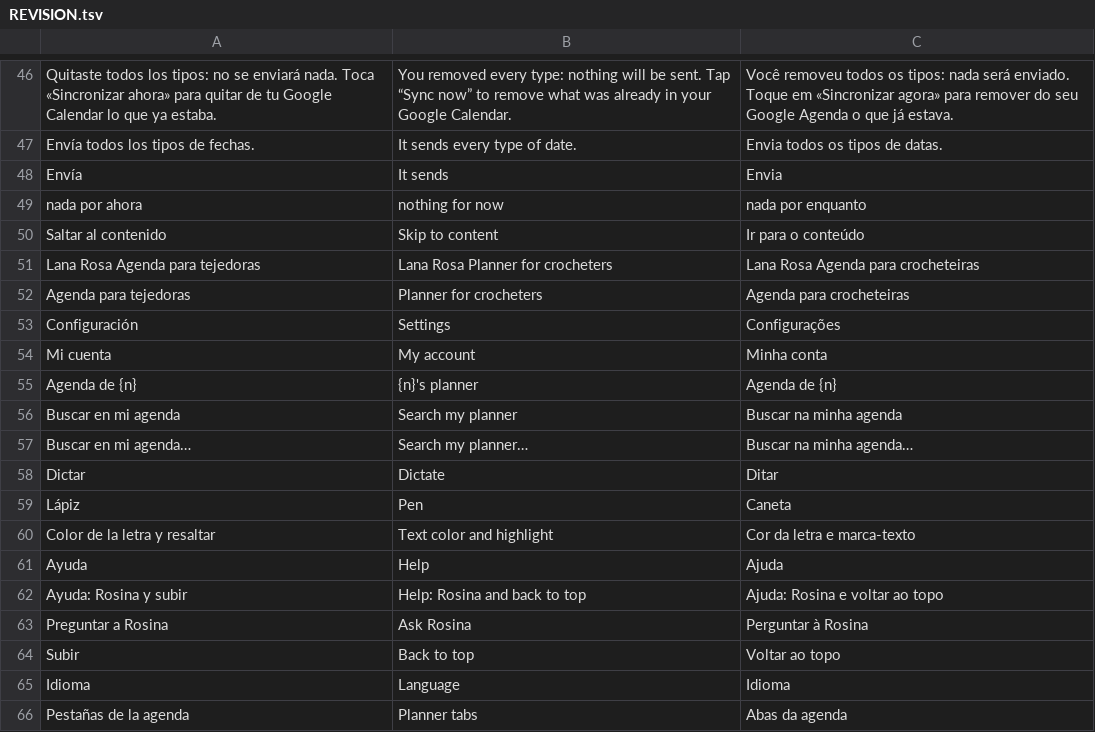
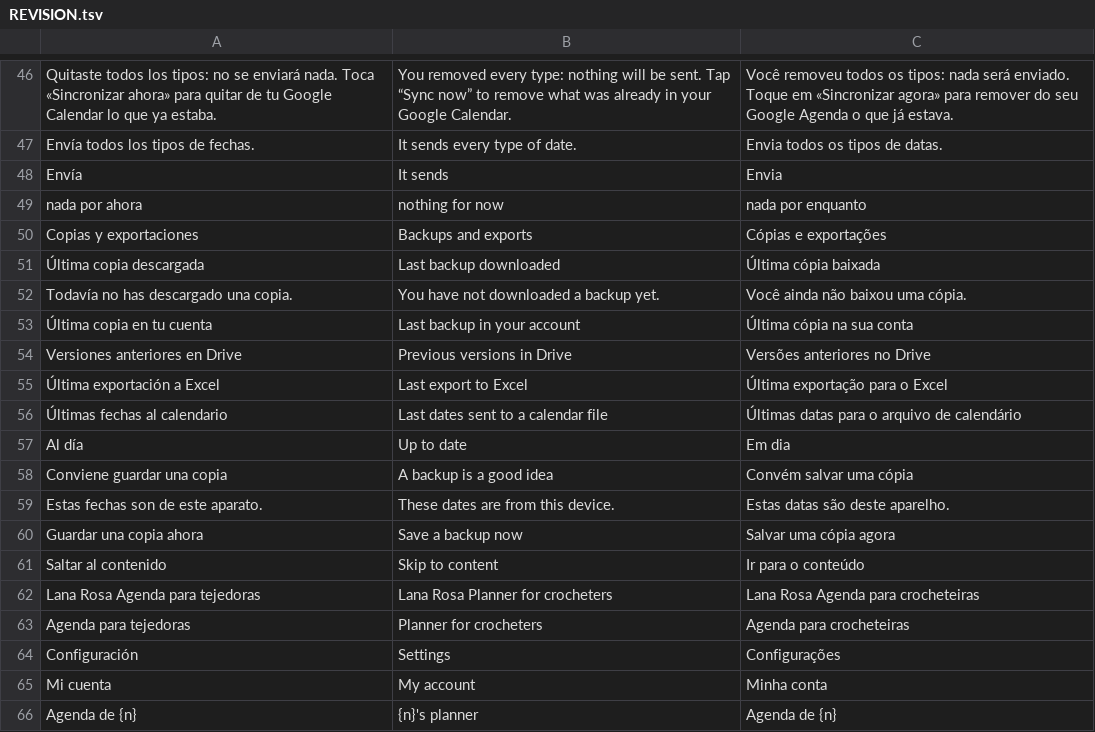
Before and after one commit to lana-rosa/WEB, a TSV file: herramientas/agenda-idiomas/REVISION.tsv, drawn as a sheet; only a part is shown, gaps mark what is left out; the shorter side is filled out with more unchanged rows; the diff names each change by its address in the sheet, - before the commit and + after, or states it on an @@ line.

```diff
--- a/herramientas/agenda-idiomas/REVISION.tsv
+++ b/herramientas/agenda-idiomas/REVISION.tsv
+row 50: Copias y exportaciones | Backups and exports | Cópias e exportações
+row 51: Última copia descargada | Last backup downloaded | Última cópia baixada
+row 52: Todavía no has descargado una copia. | You have not downloaded a backup yet. | Você ainda não baixou uma cópia.
+row 53: Última copia en tu cuenta | Last backup in your account | Última cópia na sua conta
+row 54: Versiones anteriores en Drive | Previous versions in Drive | Versões anteriores no Drive
+row 55: Última exportación a Excel | Last export to Excel | Última exportação para o Excel
+row 56: Últimas fechas al calendario | Last dates sent to a calendar file | Últimas datas para o arquivo de calendário
+row 57: Al día | Up to date | Em dia
+row 58: Conviene guardar una copia | A backup is a good idea | Convém salvar uma cópia
+row 59: Estas fechas son de este aparato. | These dates are from this device. | Estas datas são deste aparelho.
+row 60: Guardar una copia ahora | Save a backup now | Salvar uma cópia agora
```
Also changed, not shown: 12 other files.
